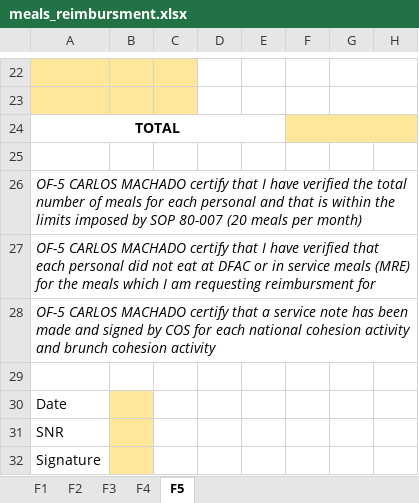
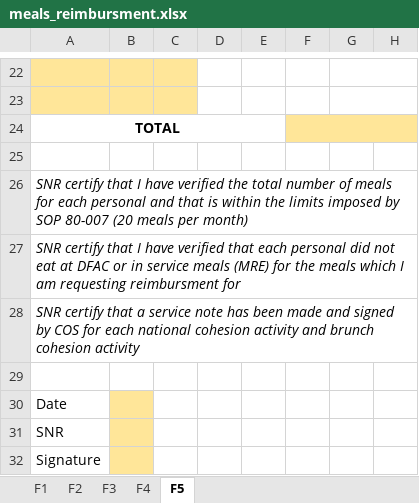
Before and after one commit to acesnof/sigcp, an Excel workbook: docs/meals_reimbursment.xlsx, sheet F5, drawn as a sheet; only a part is shown, gaps mark what is left out; values as stored, in another font and other column widths than the file's, no borders; conditional formats not drawn; the diff names each change by its address in the sheet, - before the commit and + after, or states it on an @@ line.

```diff
--- a/docs/meals_reimbursment.xlsx (sheet F5)
+++ b/docs/meals_reimbursment.xlsx (sheet F5)
-A26: OF-5 CARLOS MACHADO certify that…
+A26: SNR certify that…
-A27: OF-5 CARLOS MACHADO certify that…
+A27: SNR certify that…
-A28: OF-5 CARLOS MACHADO certify that…
+A28: SNR certify that…
```
Also changed, not shown: sheet F2, sheet F3, sheet F4, sheet F1, 35 other files.
